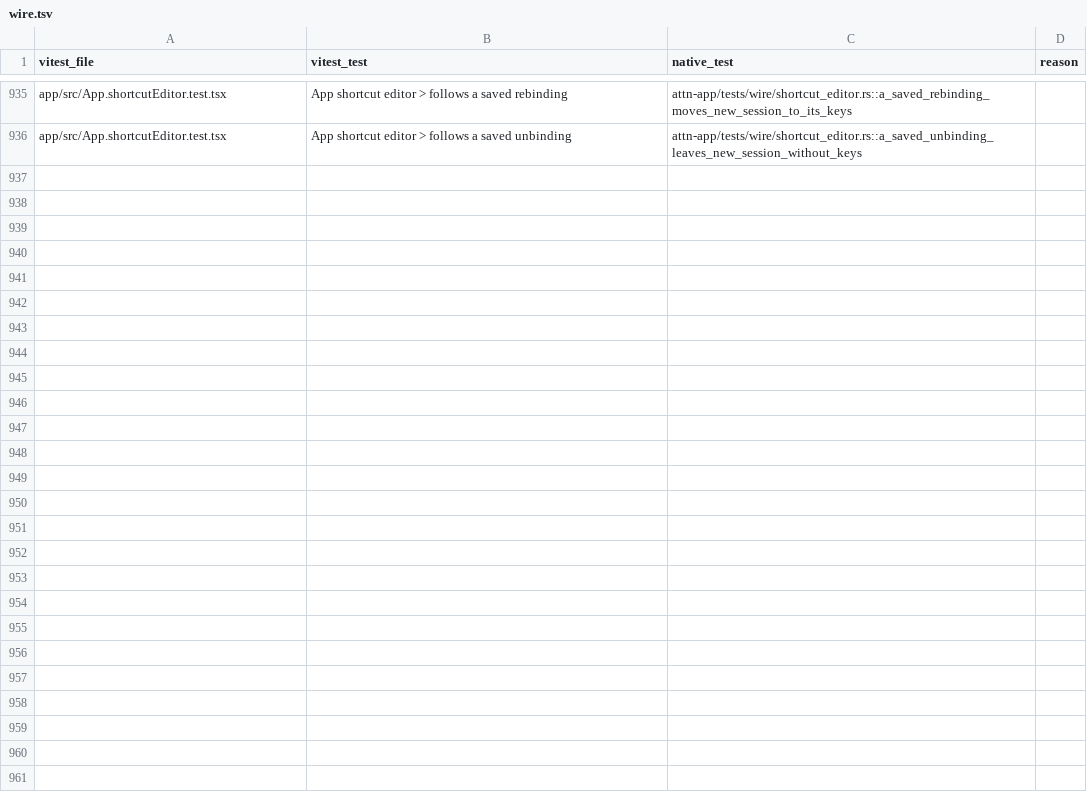
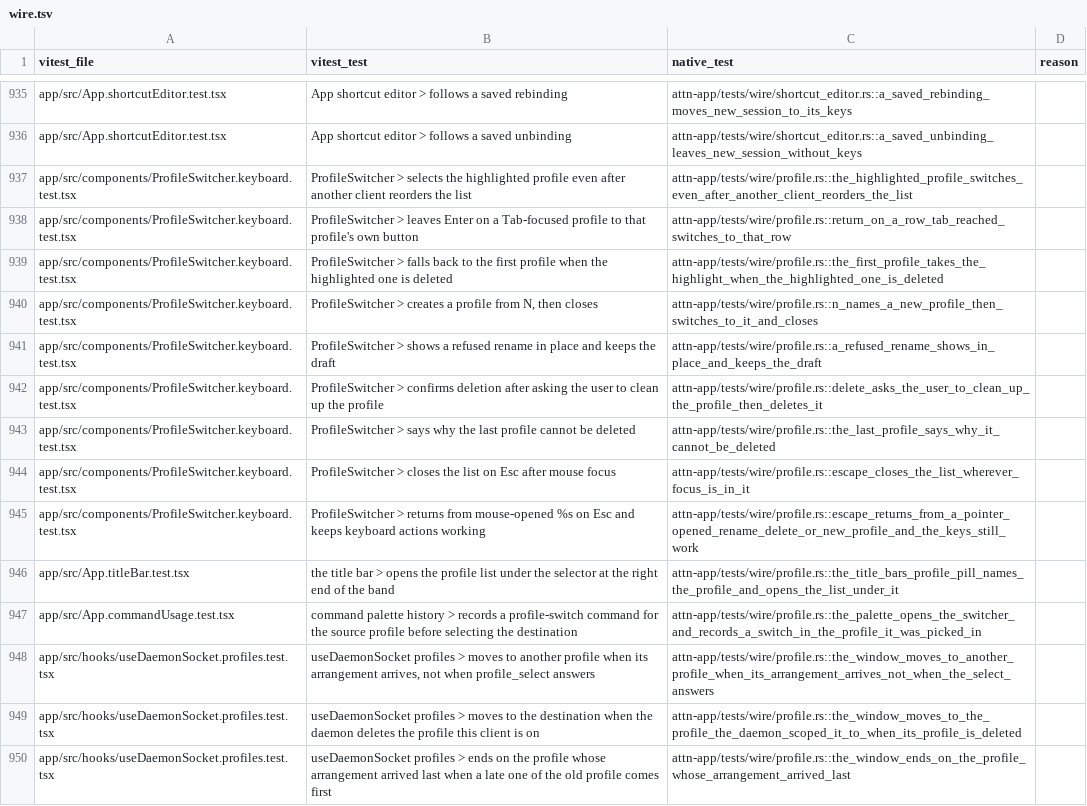
Before and after one commit to SolenesInc/attn, a TSV file: native/parity/wire.tsv, drawn as a sheet; only a part is shown, gaps mark what is left out.

```diff
--- a/native/parity/wire.tsv
+++ b/native/parity/wire.tsv
@@ -936 +936,15 @@ app/src/App.shortcutEditor.test.tsx	App shortcut editor > follows a saved rebind
 app/src/App.shortcutEditor.test.tsx	App shortcut editor > follows a saved unbinding	attn-app/tests/wire/shortcut_editor.rs::a_saved_unbinding_leaves_new_session_without_keys	
+app/src/components/ProfileSwitcher.keyboard.test.tsx	ProfileSwitcher > selects the highlighted profile even after another client reorders the list	attn-app/tests/wire/profile.rs::the_highlighted_profile_switches_even_after_another_client_reorders_the_list	
+app/src/components/ProfileSwitcher.keyboard.test.tsx	ProfileSwitcher > leaves Enter on a Tab-focused profile to that profile's own button	attn-app/tests/wire/profile.rs::return_on_a_row_tab_reached_switches_to_that_row	
+app/src/components/ProfileSwitcher.keyboard.test.tsx	ProfileSwitcher > falls back to the first profile when the highlighted one is deleted	attn-app/tests/wire/profile.rs::the_first_profile_takes_the_highlight_when_the_highlighted_one_is_deleted	
+app/src/components/ProfileSwitcher.keyboard.test.tsx	ProfileSwitcher > creates a profile from N, then closes	attn-app/tests/wire/profile.rs::n_names_a_new_profile_then_switches_to_it_and_closes	
+app/src/components/ProfileSwitcher.keyboard.test.tsx	ProfileSwitcher > shows a refused rename in place and keeps the draft	attn-app/tests/wire/profile.rs::a_refused_rename_shows_in_place_and_keeps_the_draft	
+app/src/components/ProfileSwitcher.keyboard.test.tsx	ProfileSwitcher > confirms deletion after asking the user to clean up the profile	attn-app/tests/wire/profile.rs::delete_asks_the_user_to_clean_up_the_profile_then_deletes_it	
+app/src/components/ProfileSwitcher.keyboard.test.tsx	ProfileSwitcher > says why the last profile cannot be deleted	attn-app/tests/wire/profile.rs::the_last_profile_says_why_it_cannot_be_deleted	
+app/src/components/ProfileSwitcher.keyboard.test.tsx	ProfileSwitcher > closes the list on Esc after mouse focus	attn-app/tests/wire/profile.rs::escape_closes_the_list_wherever_focus_is_in_it	
+app/src/components/ProfileSwitcher.keyboard.test.tsx	ProfileSwitcher > returns from mouse-opened %s on Esc and keeps keyboard actions working	attn-app/tests/wire/profile.rs::escape_returns_from_a_pointer_opened_rename_delete_or_new_profile_and_the_keys_still_work	
+app/src/App.titleBar.test.tsx	the title bar > opens the profile list under the selector at the right end of the band	attn-app/tests/wire/profile.rs::the_title_bars_profile_pill_names_the_profile_and_opens_the_list_under_it	
+app/src/App.commandUsage.test.tsx	command palette history > records a profile-switch command for the source profile before selecting the destination	attn-app/tests/wire/profile.rs::the_palette_opens_the_switcher_and_records_a_switch_in_the_profile_it_was_picked_in	
+app/src/hooks/useDaemonSocket.profiles.test.tsx	useDaemonSocket profiles > moves to another profile when its arrangement arrives, not when profile_select answers	attn-app/tests/wire/profile.rs::the_window_moves_to_another_profile_when_its_arrangement_arrives_not_when_the_select_answers	
+app/src/hooks/useDaemonSocket.profiles.test.tsx	useDaemonSocket profiles > moves to the destination when the daemon deletes the profile this client is on	attn-app/tests/wire/profile.rs::the_window_moves_to_the_profile_the_daemon_scoped_it_to_when_its_profile_is_deleted	
+app/src/hooks/useDaemonSocket.profiles.test.tsx	useDaemonSocket profiles > ends on the profile whose arrangement arrived last when a late one of the old profile comes first	attn-app/tests/wire/profile.rs::the_window_ends_on_the_profile_whose_arrangement_arrived_last	
```
Also changed, not shown: 7 other files.
